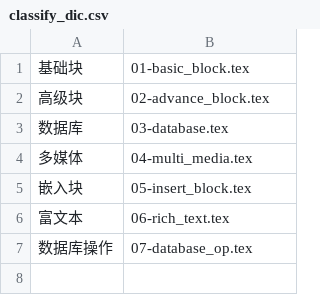
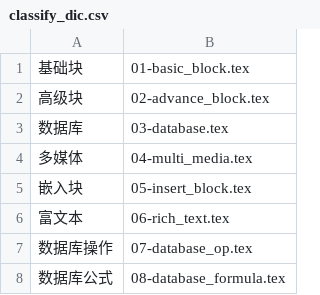
Before and after one commit to delta1037/KnowledgeShare, a CSV file: Notion_handout_latex/auto_gen_latex_v1.0/input/classify_dic.csv, drawn as a sheet; the diff names each change by its address in the sheet, - before the commit and + after, or states it on an @@ line.

Commit message:
Notion指南20230206更新

```diff
--- a/Notion_handout_latex/auto_gen_latex_v1.0/input/classify_dic.csv
+++ b/Notion_handout_latex/auto_gen_latex_v1.0/input/classify_dic.csv
+row 8: 数据库公式 | 08-database_formula.tex
```
Also changed, not shown: 17 other files.
